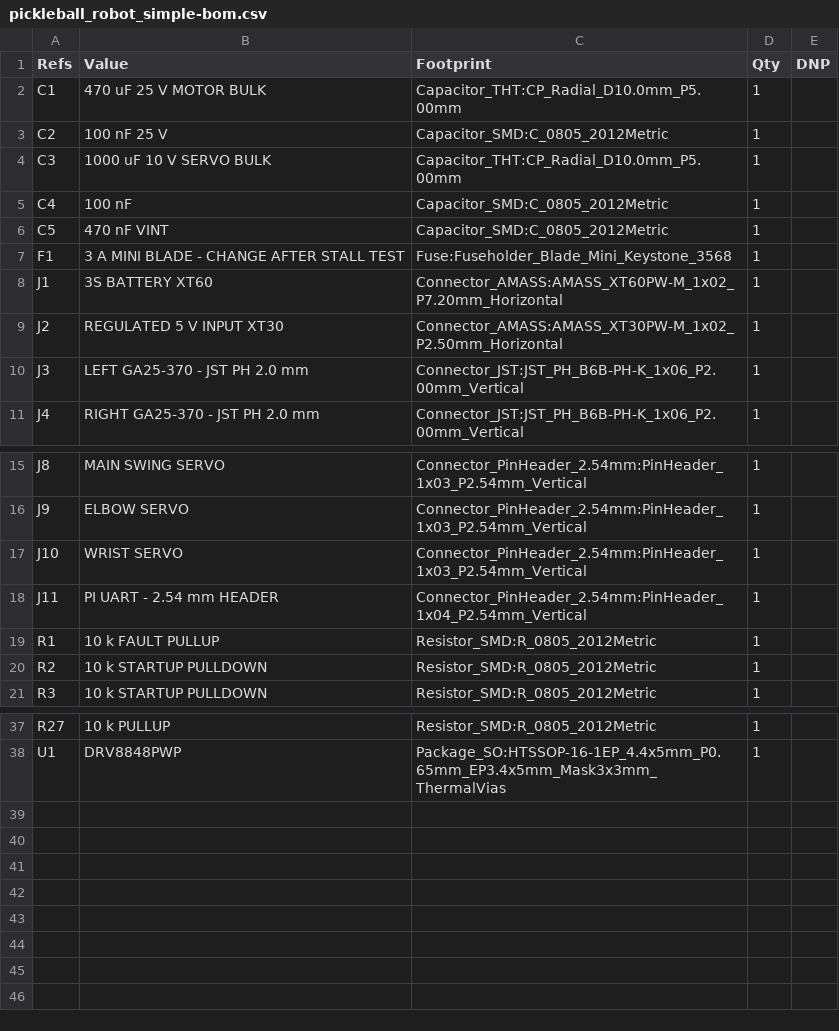
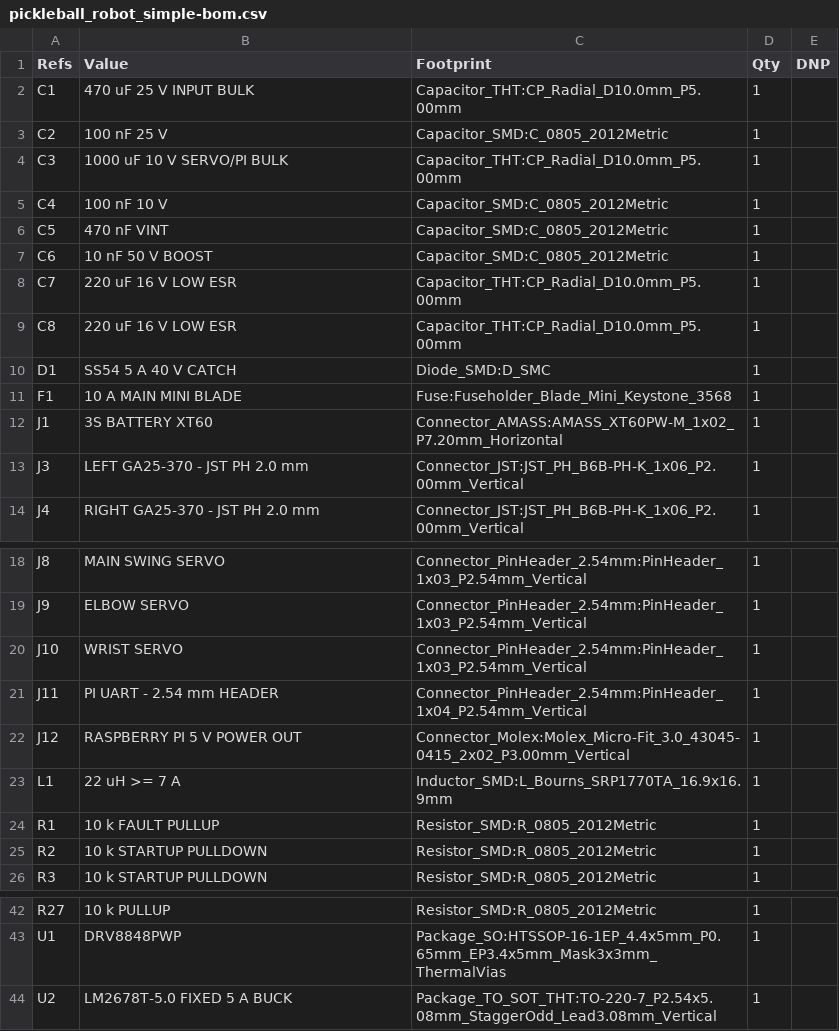
Before and after one commit to harrisontidy/pickleball-robot, a CSV file: simple_hobby_controller/pickleball_robot_simple-bom.csv, drawn as a sheet; only a part is shown, gaps mark what is left out.

Commit message:
Add onboard shared 5V buck rail

```diff
--- a/simple_hobby_controller/pickleball_robot_simple-bom.csv
+++ b/simple_hobby_controller/pickleball_robot_simple-bom.csv
@@ -1,10 +1,13 @@
 "Refs","Value","Footprint","Qty","DNP"
-"C1","470 uF 25 V MOTOR BULK","Capacitor_THT:CP_Radial_D10.0mm_P5.00mm","1",""
+"C1","470 uF 25 V INPUT BULK","Capacitor_THT:CP_Radial_D10.0mm_P5.00mm","1",""
 "C2","100 nF 25 V","Capacitor_SMD:C_0805_2012Metric","1",""
-"C3","1000 uF 10 V SERVO BULK","Capacitor_THT:CP_Radial_D10.0mm_P5.00mm","1",""
-"C4","100 nF","Capacitor_SMD:C_0805_2012Metric","1",""
+"C3","1000 uF 10 V SERVO/PI BULK","Capacitor_THT:CP_Radial_D10.0mm_P5.00mm","1",""
+"C4","100 nF 10 V","Capacitor_SMD:C_0805_2012Metric","1",""
 "C5","470 nF VINT","Capacitor_SMD:C_0805_2012Metric","1",""
-"F1","3 A MINI BLADE - CHANGE AFTER STALL TEST","Fuse:Fuseholder_Blade_Mini_Keystone_3568","1",""
+"C6","10 nF 50 V BOOST","Capacitor_SMD:C_0805_2012Metric","1",""
+"C7","220 uF 16 V LOW ESR","Capacitor_THT:CP_Radial_D10.0mm_P5.00mm","1",""
+"C8","220 uF 16 V LOW ESR","Capacitor_THT:CP_Radial_D10.0mm_P5.00mm","1",""
+"D1","SS54 5 A 40 V CATCH","Diode_SMD:D_SMC","1",""
+"F1","10 A MAIN MINI BLADE","Fuse:Fuseholder_Blade_Mini_Keystone_3568","1",""
 "J1","3S BATTERY XT60","Connector_AMASS:AMASS_XT60PW-M_1x02_P7.20mm_Horizontal","1",""
-"J2","REGULATED 5 V INPUT XT30","Connector_AMASS:AMASS_XT30PW-M_1x02_P2.50mm_Horizontal","1",""
 "J3","LEFT GA25-370 - JST PH 2.0 mm","Connector_JST:JST_PH_B6B-PH-K_1x06_P2.00mm_Vertical","1",""
@@ -18,2 +21,4 @@
 "J11","PI UART - 2.54 mm HEADER","Connector_PinHeader_2.54mm:PinHeader_1x04_P2.54mm_Vertical","1",""
+"J12","RASPBERRY PI 5 V POWER OUT","Connector_Molex:Molex_Micro-Fit_3.0_43045-0415_2x02_P3.00mm_Vertical","1",""
+"L1","22 uH >= 7 A","Inductor_SMD:L_Bourns_SRP1770TA_16.9x16.9mm","1",""
 "R1","10 k FAULT PULLUP","Resistor_SMD:R_0805_2012Metric","1",""
@@ -38 +43,2 @@
 "U1","DRV8848PWP","Package_SO:HTSSOP-16-1EP_4.4x5mm_P0.65mm_EP3.4x5mm_Mask3x3mm_ThermalVias","1",""
+"U2","LM2678T-5.0 FIXED 5 A BUCK","Package_TO_SOT_THT:TO-220-7_P2.54x5.08mm_StaggerOdd_Lead3.08mm_Vertical","1",""
```
Also changed, not shown: 8 other files.
